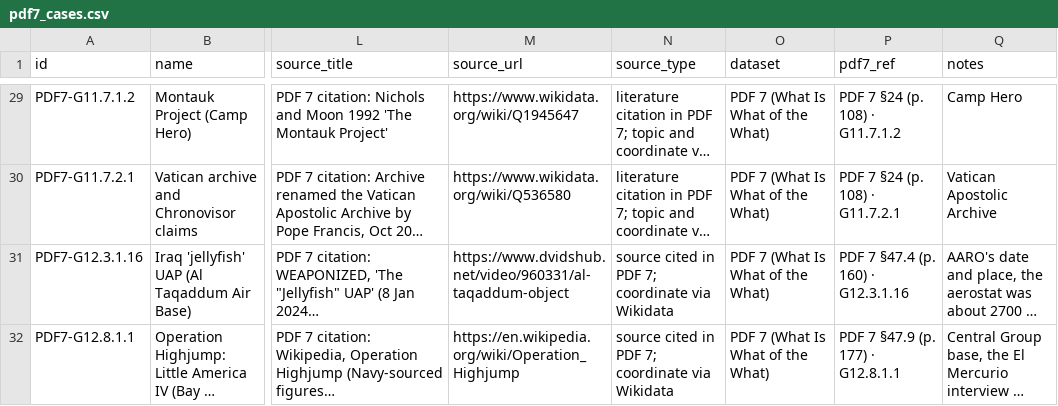
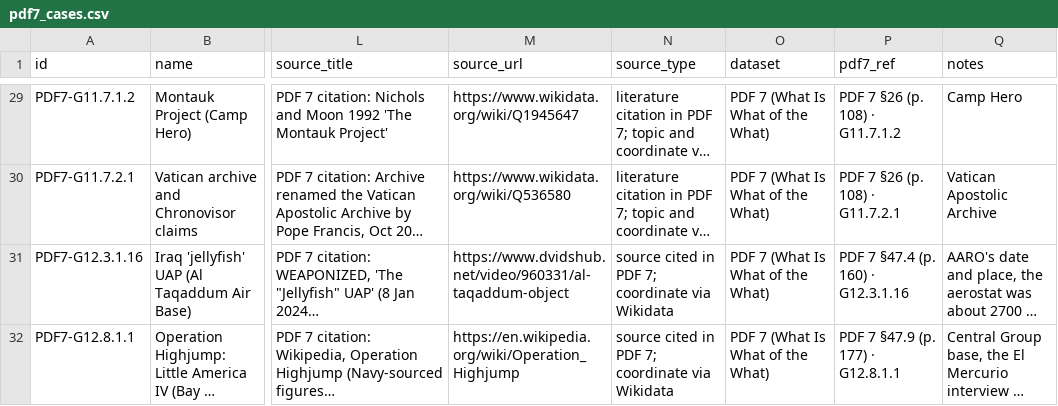
Before and after one commit to 0thernes/global-map-app, a CSV file: data/sources/pdf7_cases.csv, drawn as a sheet; only a part is shown, gaps mark what is left out; long unchanged cells end in …; the diff covers the shown part only; the diff names each change by its address in the sheet, - before the commit and + after, or states it on an @@ line.

```diff
--- a/data/sources/pdf7_cases.csv
+++ b/data/sources/pdf7_cases.csv
-P29 (pdf7_ref): PDF 7 §24 (p. 108) · G11.7.1.2
+P29 (pdf7_ref): PDF 7 §26 (p. 108) · G11.7.1.2
-P30 (pdf7_ref): PDF 7 §24 (p. 108) · G11.7.2.1
+P30 (pdf7_ref): PDF 7 §26 (p. 108) · G11.7.2.1
```
Also changed, not shown: 27 edited cells elsewhere in this file, data/sources/pdf7/links.csv, data/sources/pdf7/pdf7_entries.csv, 18 other files.
